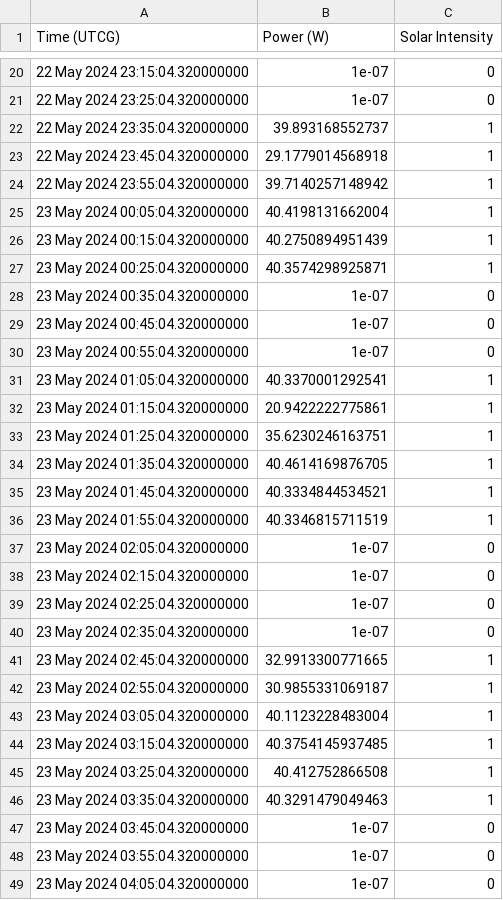
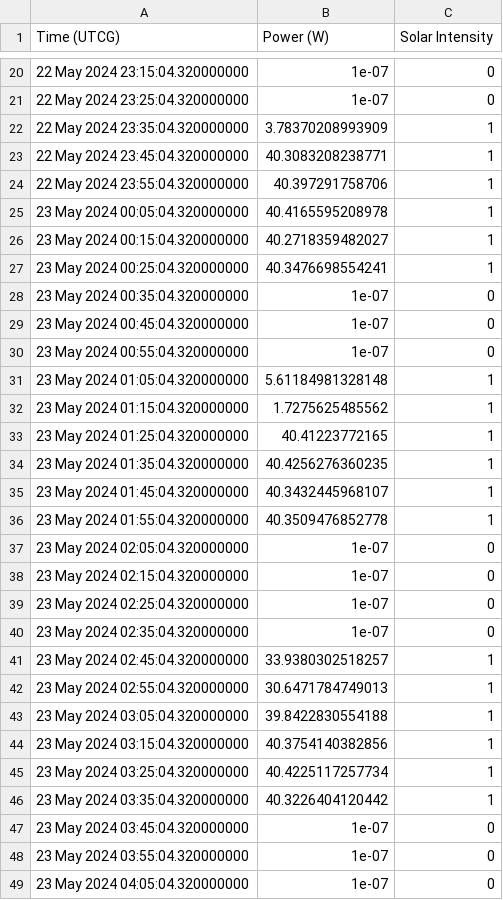
Before and after one commit to HauserFabian/CLIMB-Mission-Planning-Tool, a CSV file: Mission_Planning_Tool/Output_CSV_files/CLIMB_Solar_Panel_Power.csv, drawn as a sheet; only a part is shown, gaps mark what is left out; the diff covers the shown part only.

```diff
--- a/Mission_Planning_Tool/Output_CSV_files/CLIMB_Solar_Panel_Power.csv
+++ b/Mission_Planning_Tool/Output_CSV_files/CLIMB_Solar_Panel_Power.csv
@@ -21,8 +21,8 @@ Time (UTCG),Power (W),Solar Intensity
 22 May 2024 23:25:04.320000000,1e-07,0
-22 May 2024 23:35:04.320000000,39.893168552737,1
-22 May 2024 23:45:04.320000000,29.1779014568918,1
-22 May 2024 23:55:04.320000000,39.7140257148942,1
-23 May 2024 00:05:04.320000000,40.4198131662004,1
-23 May 2024 00:15:04.320000000,40.2750894951439,1
-23 May 2024 00:25:04.320000000,40.3574298925871,1
+22 May 2024 23:35:04.320000000,3.78370208993909,1
+22 May 2024 23:45:04.320000000,40.3083208238771,1
+22 May 2024 23:55:04.320000000,40.397291758706,1
+23 May 2024 00:05:04.320000000,40.4165595208978,1
+23 May 2024 00:15:04.320000000,40.2718359482027,1
+23 May 2024 00:25:04.320000000,40.3476698554241,1
 23 May 2024 00:35:04.320000000,1e-07,0
@@ -30,8 +30,8 @@ Time (UTCG),Power (W),Solar Intensity
 23 May 2024 00:55:04.320000000,1e-07,0
-23 May 2024 01:05:04.320000000,40.3370001292541,1
-23 May 2024 01:15:04.320000000,20.9422222775861,1
-23 May 2024 01:25:04.320000000,35.6230246163751,1
-23 May 2024 01:35:04.320000000,40.4614169876705,1
-23 May 2024 01:45:04.320000000,40.3334844534521,1
-23 May 2024 01:55:04.320000000,40.3346815711519,1
+23 May 2024 01:05:04.320000000,5.61184981328148,1
+23 May 2024 01:15:04.320000000,1.7275625485562,1
+23 May 2024 01:25:04.320000000,40.41223772165,1
+23 May 2024 01:35:04.320000000,40.4256276360235,1
+23 May 2024 01:45:04.320000000,40.3432445968107,1
+23 May 2024 01:55:04.320000000,40.3509476852778,1
 23 May 2024 02:05:04.320000000,1e-07,0
@@ -40,8 +40,8 @@ Time (UTCG),Power (W),Solar Intensity
 23 May 2024 02:35:04.320000000,1e-07,0
-23 May 2024 02:45:04.320000000,32.9913300771665,1
-23 May 2024 02:55:04.320000000,30.9855331069187,1
-23 May 2024 03:05:04.320000000,40.1123228483004,1
-23 May 2024 03:15:04.320000000,40.3754145937485,1
-23 May 2024 03:25:04.320000000,40.412752866508,1
-23 May 2024 03:35:04.320000000,40.3291479049463,1
+23 May 2024 02:45:04.320000000,33.9380302518257,1
+23 May 2024 02:55:04.320000000,30.6471784749013,1
+23 May 2024 03:05:04.320000000,39.8422830554188,1
+23 May 2024 03:15:04.320000000,40.3754140382856,1
+23 May 2024 03:25:04.320000000,40.4225117257734,1
+23 May 2024 03:35:04.320000000,40.3226404120442,1
 23 May 2024 03:45:04.320000000,1e-07,0
```
Also changed, not shown: 63 edited cells elsewhere in this file, Mission_Planning_Tool/Output_CSV_files/Access_schedule.csv, 15 other files.
